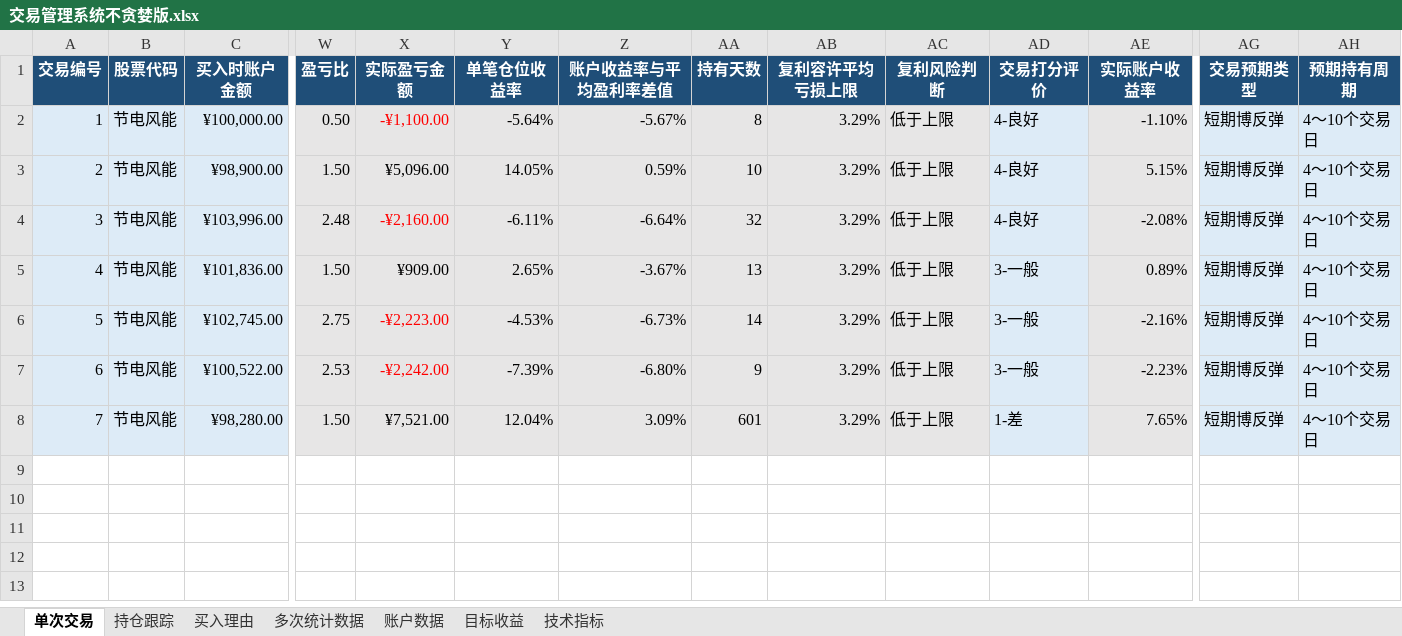
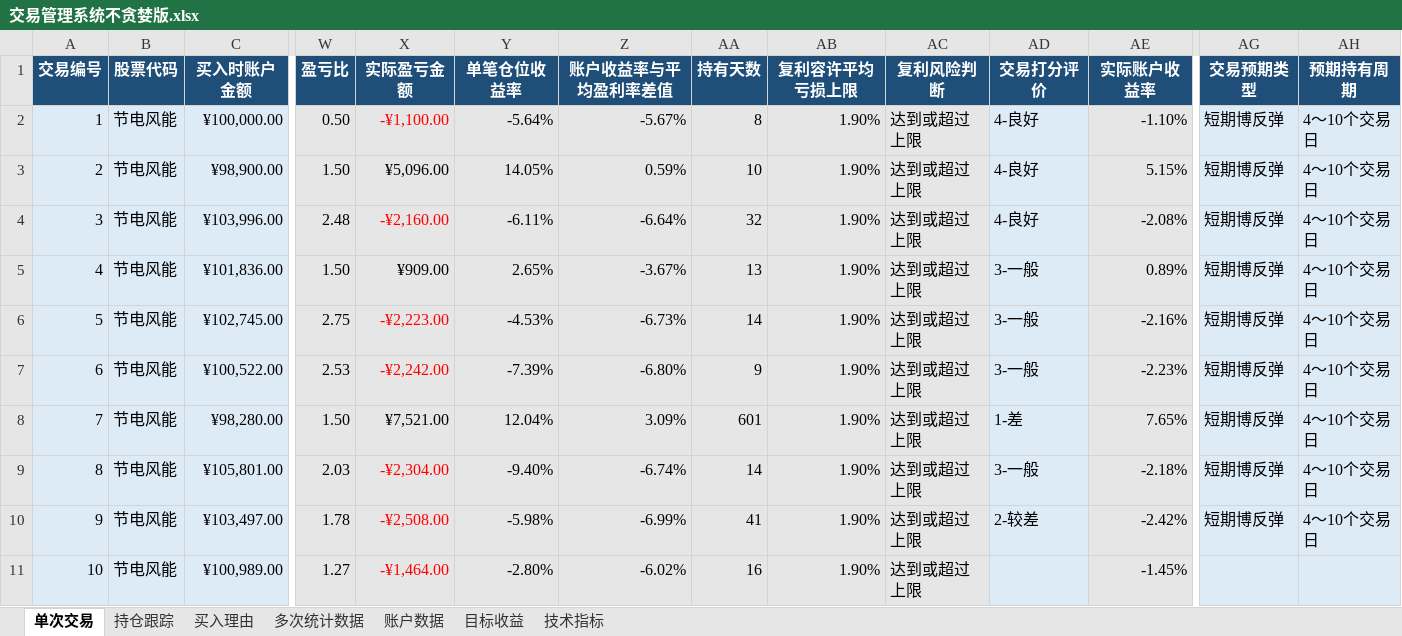
Before and after one commit to yooner/learn_socks, an Excel workbook: 交易管理系统不贪婪版.xlsx, sheet 单次交易, drawn as a sheet; only a part is shown, gaps mark what is left out; values as stored, in another font and other column widths than the file's, no borders; conditional formats and table styles not drawn; rows hold the shown columns only; the diff names each change by its address in the sheet, - before the commit and + after, or states it on an @@ line.

Commit message:
0826

```diff
--- a/交易管理系统不贪婪版.xlsx (sheet 单次交易)
+++ b/交易管理系统不贪婪版.xlsx (sheet 单次交易)
-AB2:AB8 (复利容许平均亏损上限): 3.29%
+AB2:AB8 (复利容许平均亏损上限): 1.90%
-AC2:AC8 (复利风险判断): 低于上限
+AC2:AC8 (复利风险判断): 达到或超过上限
+row 9: 8 | 节电风能 | ¥105,801.00 | 2.03 | -¥2,304.00 | -9.40% | -6.74% | 14 | 1.90% | 达到或超过上限 | 3-一般 | -2.18% | 短期博反弹 | 4～10个交易日
+row 10: 9 | 节电风能 | ¥103,497.00 | 1.78 | -¥2,508.00 | -5.98% | -6.99% | 41 | 1.90% | 达到或超过上限 | 2-较差 | -2.42% | 短期博反弹 | 4～10个交易日
+row 11: 10 | 节电风能 | ¥100,989.00 | 1.27 | -¥1,464.00 | -2.80% | -6.02% | 16 | 1.90% | 达到或超过上限 |  | -1.45%
```
Also changed, not shown: sheet 持仓跟踪, sheet 多次统计数据, sheet 账户数据, sheet 买入理由, sheet 目标收益.
